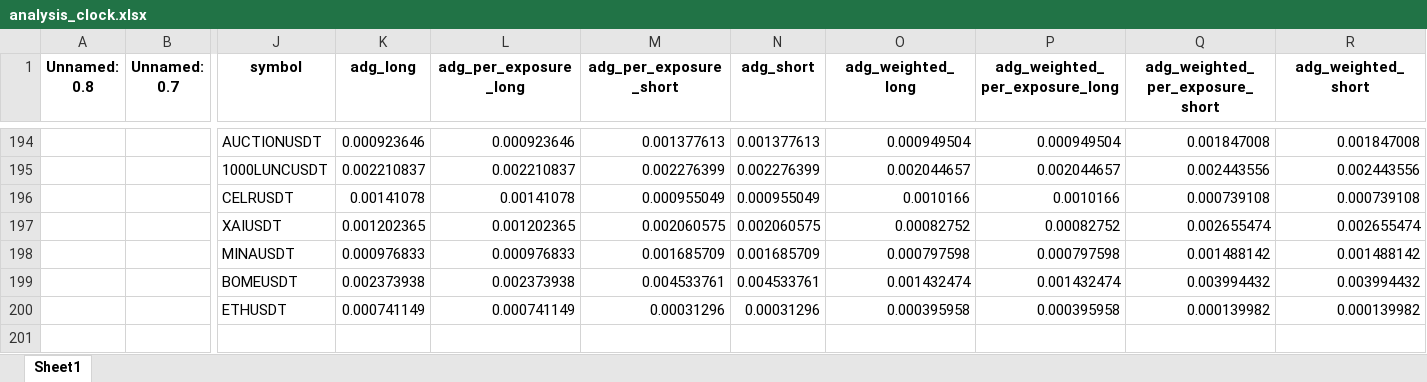
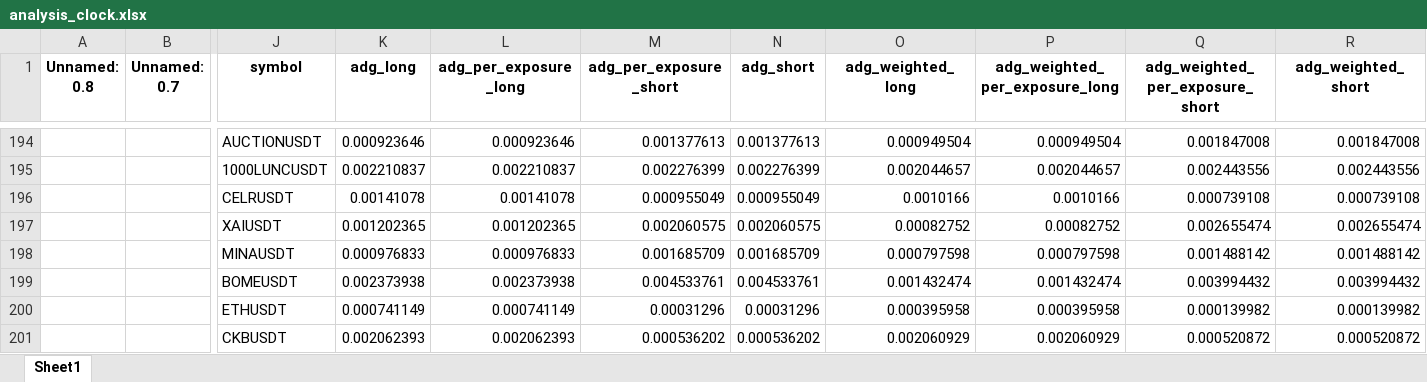
Before and after one commit to protoad56/passivbot_configs, an Excel workbook: optimized/logs/analysis_clock.xlsx, sheet Sheet1, drawn as a sheet; only a part is shown, gaps mark what is left out; values as stored, in another font and other column widths than the file's, no borders; rows hold the shown columns only; the diff names each change by its address in the sheet, - before the commit and + after, or states it on an @@ line.

```diff
--- a/optimized/logs/analysis_clock.xlsx (sheet Sheet1)
+++ b/optimized/logs/analysis_clock.xlsx (sheet Sheet1)
+row 201:  |  | CKBUSDT | 0.002062393 | 0.002062393 | 0.000536202 | 0.000536202 | 0.002060929 | 0.002060929 | 0.000520872 | 0.000520872
```
Also changed, not shown: 2 other files.
